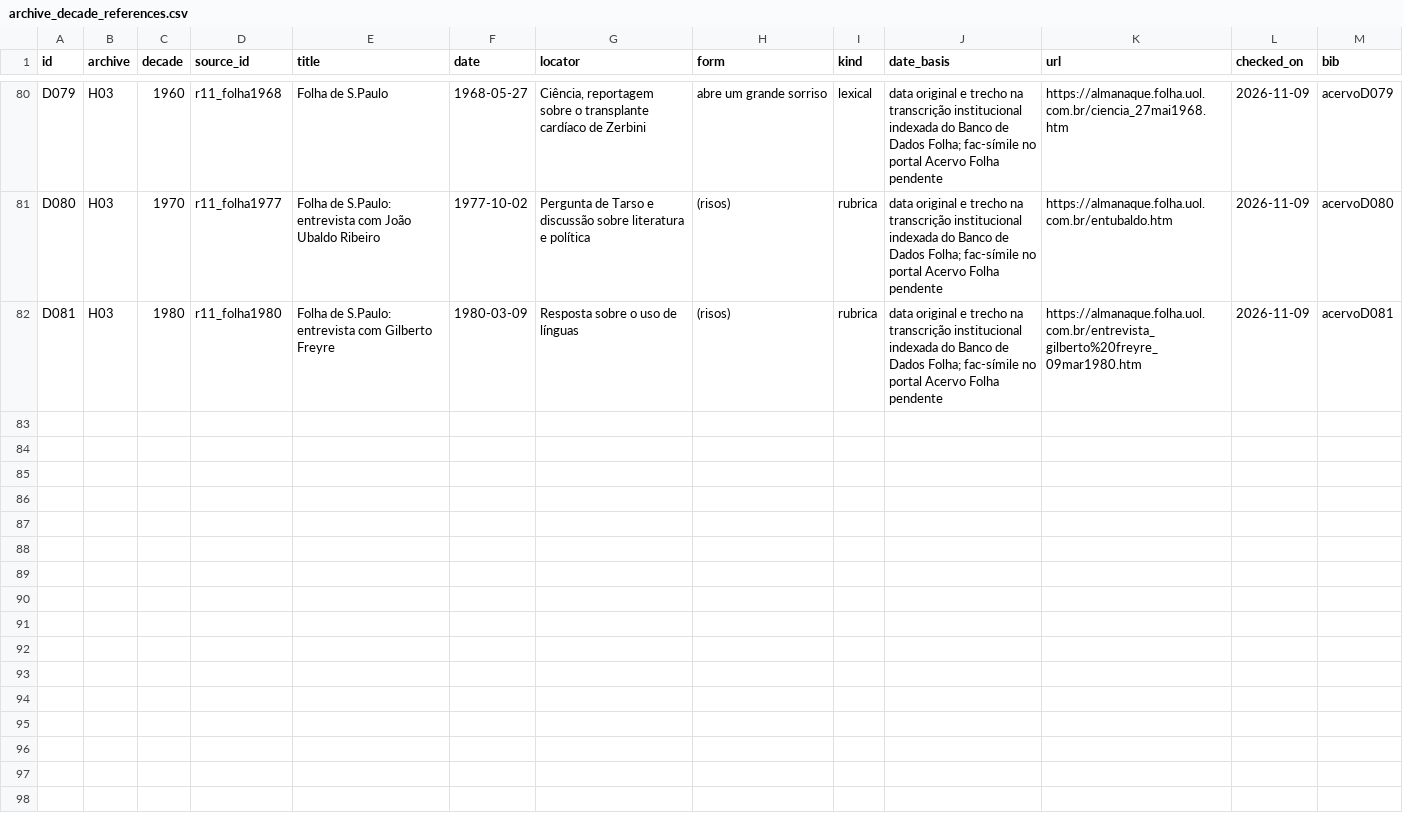
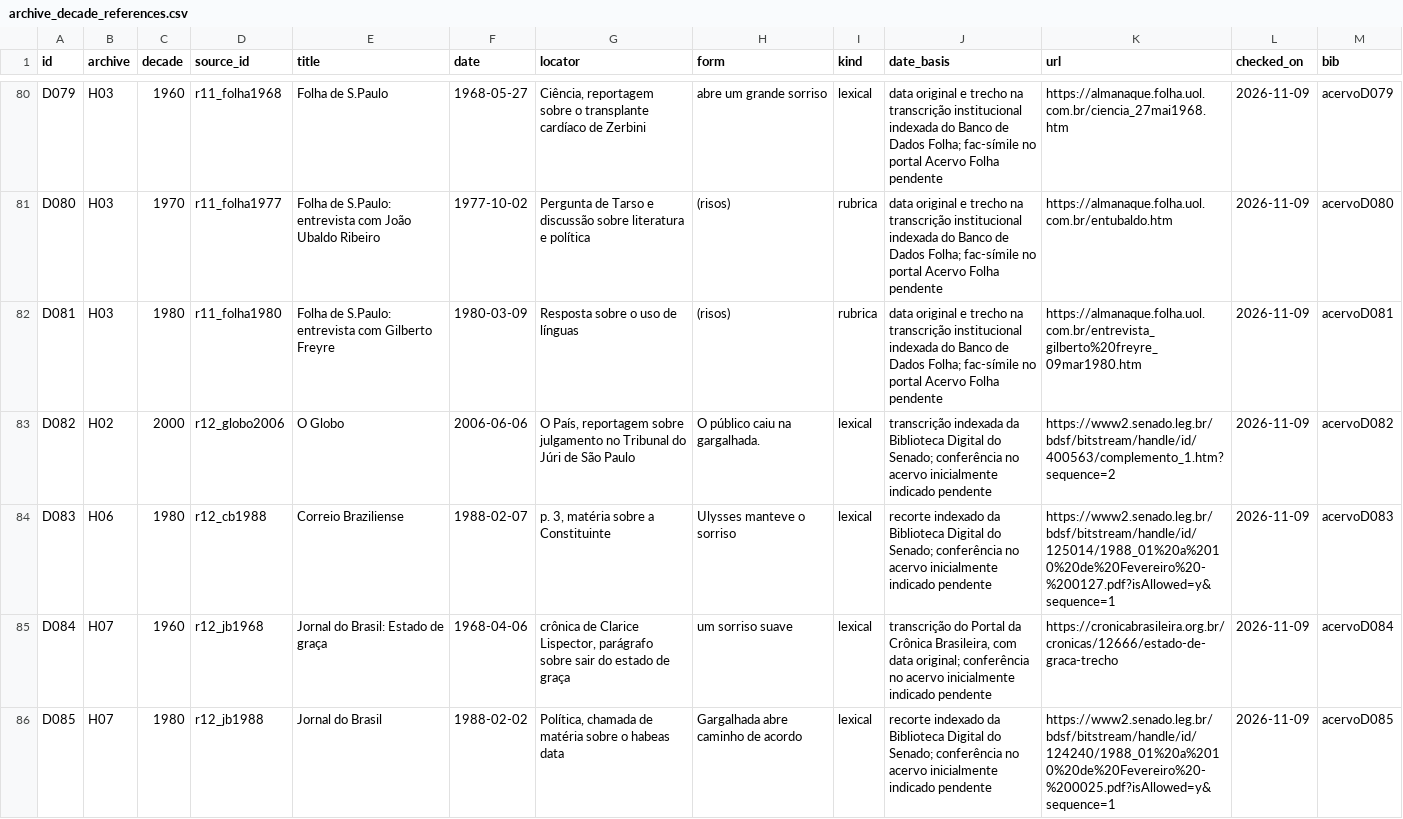
Before and after one commit to murilloed/historia-riso-escrito-portugues, a CSV file: data/archive_decade_references.csv, drawn as a sheet; only a part is shown, gaps mark what is left out.

```diff
--- a/data/archive_decade_references.csv
+++ b/data/archive_decade_references.csv
@@ -82 +82,5 @@ D080,H03,1970,r11_folha1977,Folha de S.Paulo: entrevista com João Ubaldo Ribeir
 D081,H03,1980,r11_folha1980,Folha de S.Paulo: entrevista com Gilberto Freyre,1980-03-09,Resposta sobre o uso de línguas,(risos),rubrica,data original e trecho na transcrição institucional indexada do Banco de Dados Folha; fac-símile no portal Acervo Folha pendente,https://almanaque.folha.uol.com.br/entrevista_gilberto%20freyre_09mar1980.htm,2026-11-09,acervoD081
+D082,H02,2000,r12_globo2006,O Globo,2006-06-06,"O País, reportagem sobre julgamento no Tribunal do Júri de São Paulo",O público caiu na gargalhada.,lexical,transcrição indexada da Biblioteca Digital do Senado; conferência no acervo inicialmente indicado pendente,https://www2.senado.leg.br/bdsf/bitstream/handle/id/400563/complemento_1.htm?sequence=2,2026-11-09,acervoD082
+D083,H06,1980,r12_cb1988,Correio Braziliense,1988-02-07,"p. 3, matéria sobre a Constituinte",Ulysses manteve o sorriso,lexical,recorte indexado da Biblioteca Digital do Senado; conferência no acervo inicialmente indicado pendente,https://www2.senado.leg.br/bdsf/bitstream/handle/id/125014/1988_01%20a%2010%20de%20Fevereiro%20-%200127.pdf?isAllowed=y&sequence=1,2026-11-09,acervoD083
+D084,H07,1960,r12_jb1968,Jornal do Brasil: Estado de graça,1968-04-06,"crônica de Clarice Lispector, parágrafo sobre sair do estado de graça",um sorriso suave,lexical,"transcrição do Portal da Crônica Brasileira, com data original; conferência no acervo inicialmente indicado pendente",https://cronicabrasileira.org.br/cronicas/12666/estado-de-graca-trecho,2026-11-09,acervoD084
+D085,H07,1980,r12_jb1988,Jornal do Brasil,1988-02-02,"Política, chamada de matéria sobre o habeas data",Gargalhada abre caminho de acordo,lexical,recorte indexado da Biblioteca Digital do Senado; conferência no acervo inicialmente indicado pendente,https://www2.senado.leg.br/bdsf/bitstream/handle/id/124240/1988_01%20a%2010%20de%20Fevereiro%20-%200025.pdf?isAllowed=y&sequence=1,2026-11-09,acervoD085
```
Also changed, not shown: data/archive_decade_matrix.csv, data/archive_profiles.csv, 22 other files.
